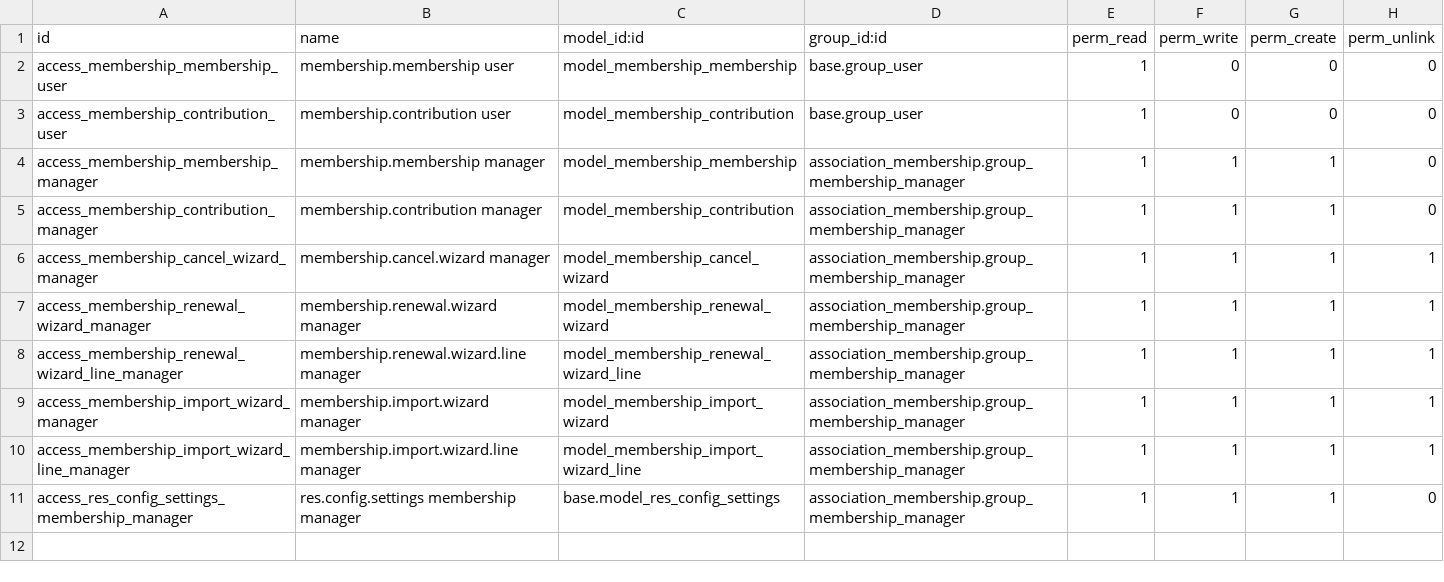
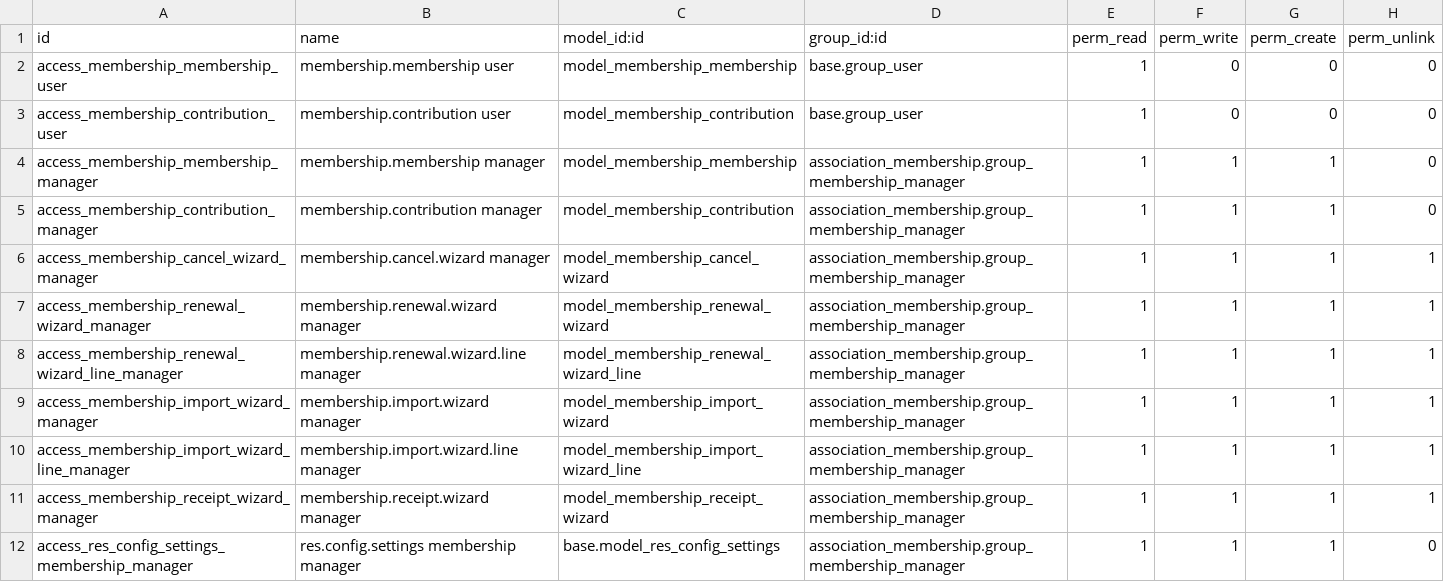
Before and after one commit to ECOnGOOD/OdooModules, a CSV file: association_membership/security/ir.model.access.csv, drawn as a sheet; the diff names each change by its address in the sheet, - before the commit and + after, or states it on an @@ line.

```diff
--- a/association_membership/security/ir.model.access.csv
+++ b/association_membership/security/ir.model.access.csv
+row 11: access_membership_receipt_wizard_manager | membership.receipt.wizard manager | model_membership_receipt_wizard | association_membership.group_membership_manager | 1 | 1 | 1 | 1
```
Also changed, not shown: 27 other files.
